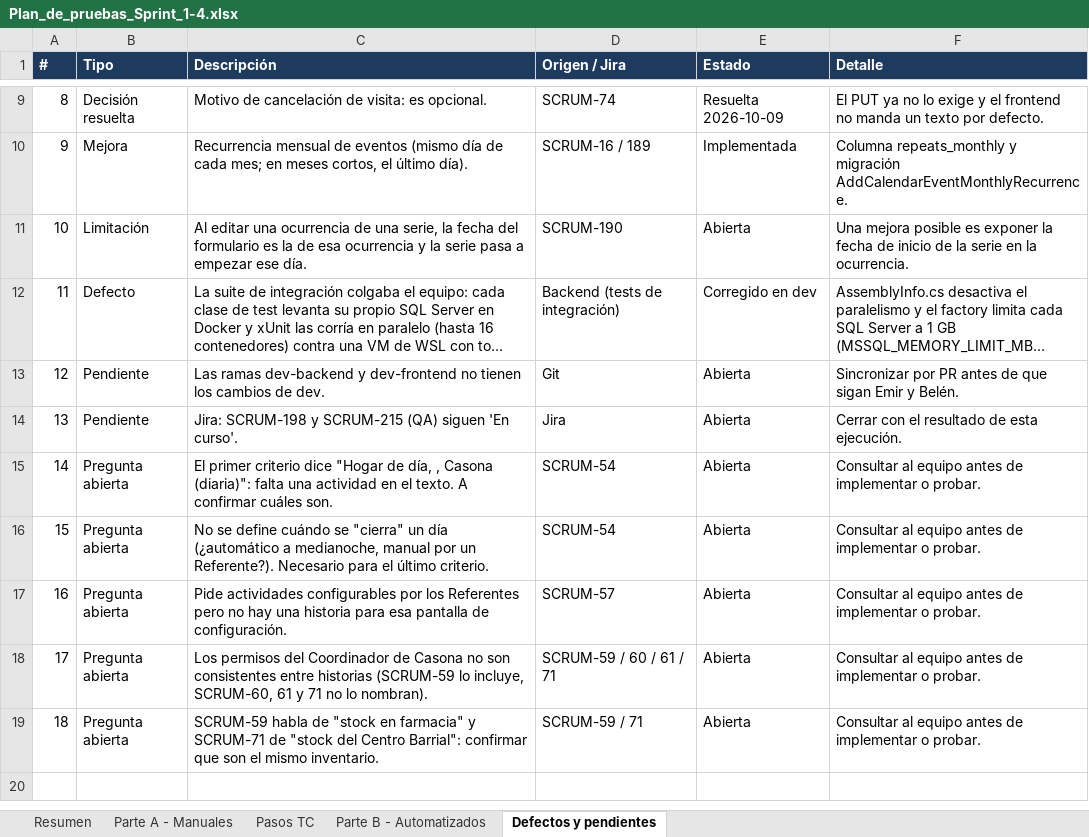
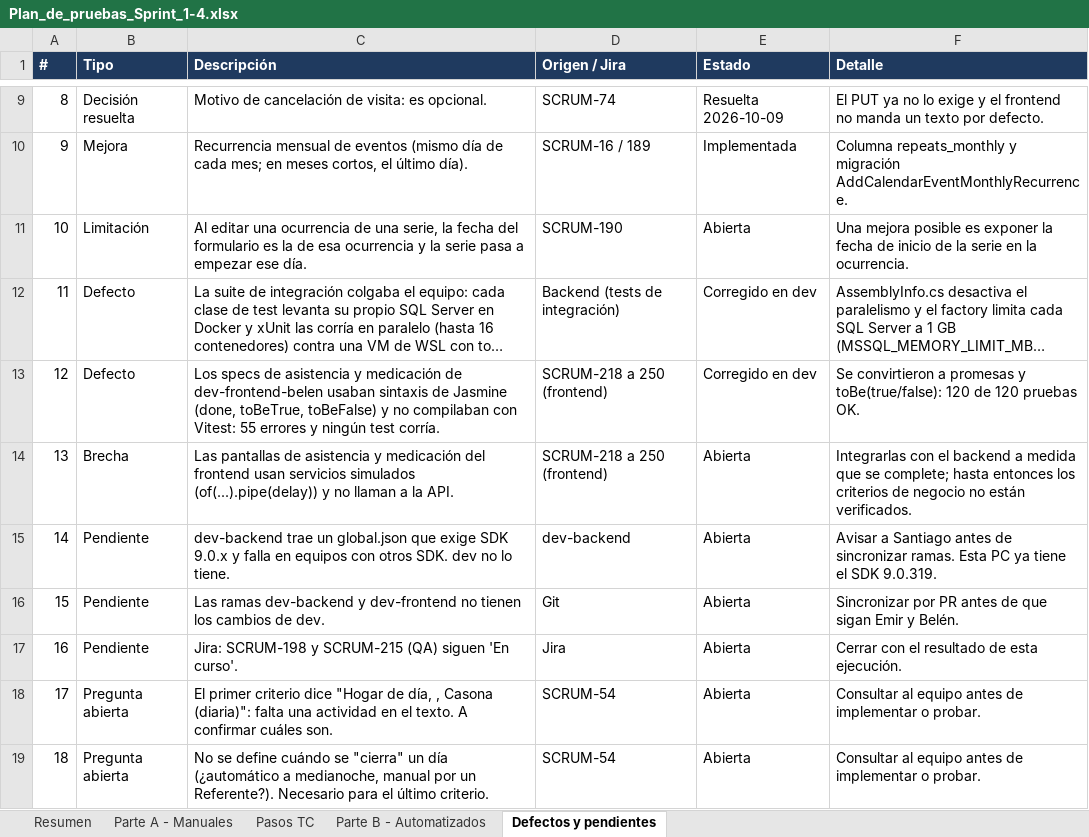
Before and after one commit to mateopavoni/vicaria-hogar-misericordia, an Excel workbook: docs/qa/Plan_de_pruebas_Sprint_1-4.xlsx, sheet Defectos y pendientes, drawn as a sheet; only a part is shown, gaps mark what is left out; the shorter side is filled out with more unchanged rows; long unchanged cells end in …; values as stored, in another font and other column widths than the file's, no borders; addresses are those after the commit; the diff names each change by its address in the sheet, - before the commit and + after, or states it on an @@ line.

```diff
--- a/docs/qa/Plan_de_pruebas_Sprint_1-4.xlsx (sheet Defectos y pendientes)
+++ b/docs/qa/Plan_de_pruebas_Sprint_1-4.xlsx (sheet Defectos y pendientes)
+row 13: 12 | Defecto | Los specs de asistencia y medicación de dev-frontend-belen usaban sintaxis de Jasmine (done, toBeTrue, toBeFalse) y no compilaban con Vitest: 55 errores y ningún test corría. | SCRUM-218 a 250 (frontend) | Corregido en dev | Se convirtieron a promesas y toBe(true/false): 120 de 120 pruebas OK.
+row 14: 13 | Brecha | Las pantallas de asistencia y medicación del frontend usan servicios simulados (of(...).pipe(delay)) y no llaman a la API. | SCRUM-218 a 250 (frontend) | Abierta | Integrarlas con el backend a medida que se complete; hasta entonces los criterios de negocio no están verificados.
+row 15: 14 | Pendiente | dev-backend trae un global.json que exige SDK 9.0.x y falla en equipos con otros SDK. dev no lo tiene. | dev-backend | Abierta | Avisar a Santiago antes de sincronizar ramas. Esta PC ya tiene el SDK 9.0.319.
@@ column A (#) renumbered from row 16 down @@
```
Also changed, not shown: sheet Parte B - Automatizados, sheet Parte A - Manuales, sheet Resumen, 1 other file.
